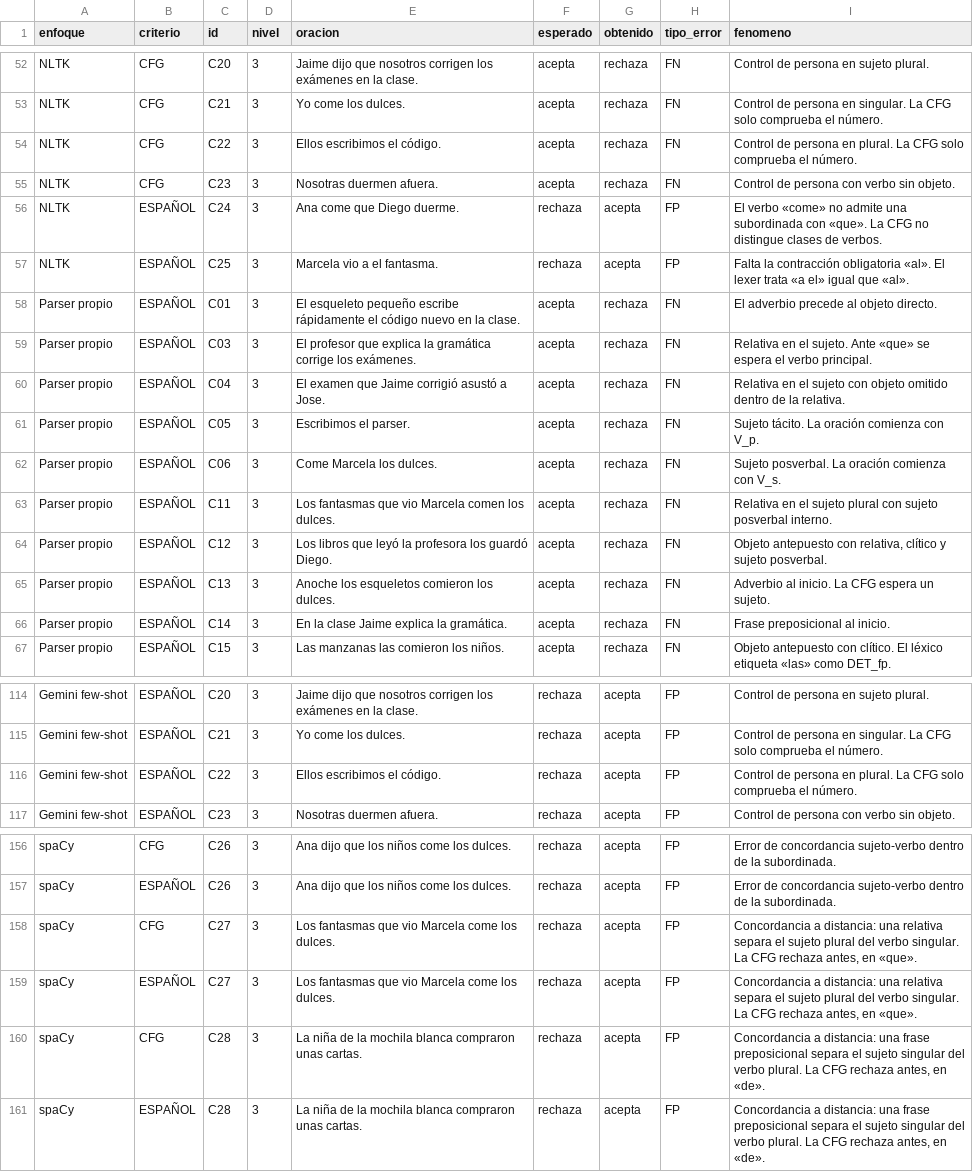
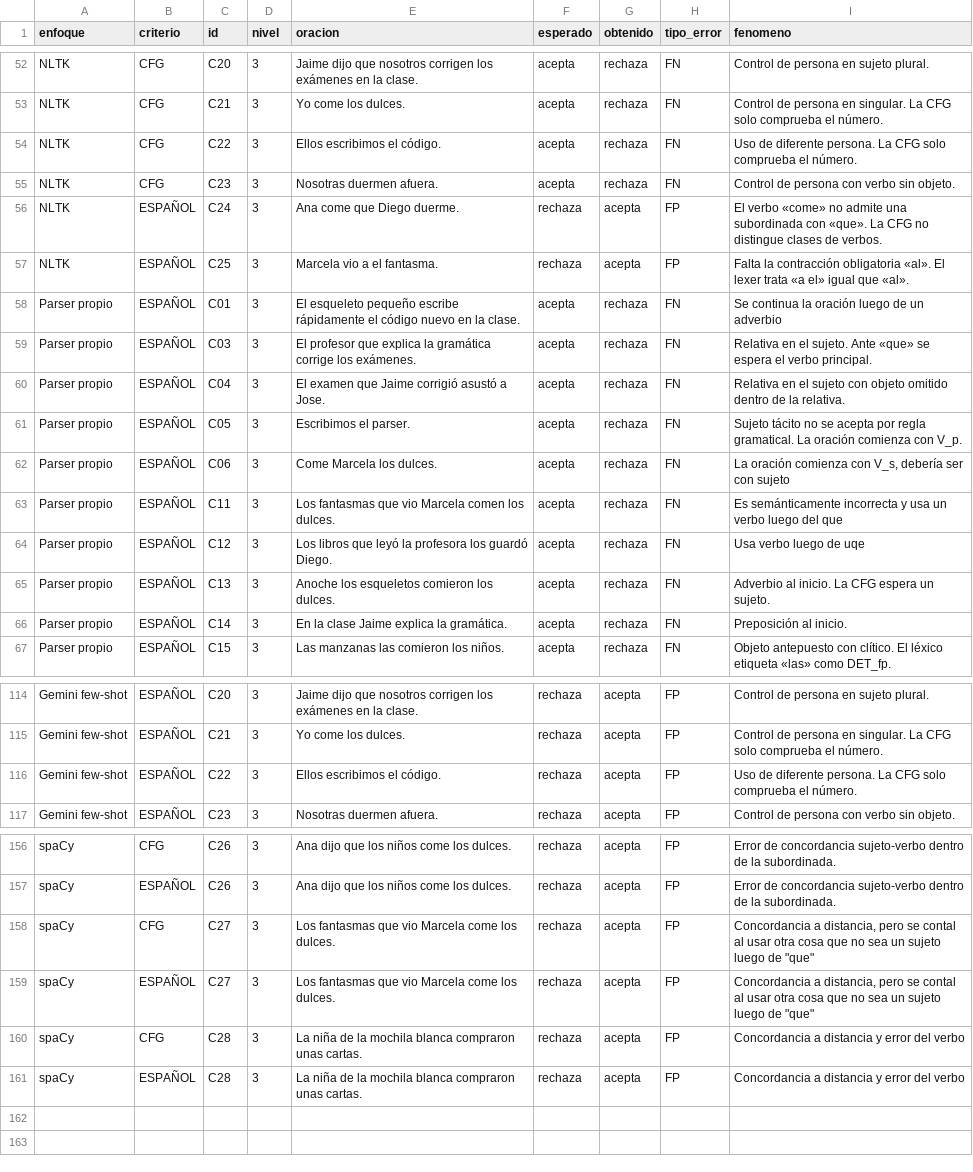
Before and after one commit to JosseJuventino/mini-c-parser, a CSV file: benchmark/resultados/errores_detallados.csv, drawn as a sheet; only a part is shown, gaps mark what is left out; the diff covers the shown part only.

```diff
--- a/benchmark/resultados/errores_detallados.csv
+++ b/benchmark/resultados/errores_detallados.csv
@@ -53,3 +53,3 @@ NLTK;CFG;C20;3;Jaime dijo que nosotros corrigen los exámenes en la clase.;acept
 NLTK;CFG;C21;3;Yo come los dulces.;acepta;rechaza;FN;Control de persona en singular. La CFG solo comprueba el número.
-NLTK;CFG;C22;3;Ellos escribimos el código.;acepta;rechaza;FN;Control de persona en plural. La CFG solo comprueba el número.
+NLTK;CFG;C22;3;Ellos escribimos el código.;acepta;rechaza;FN;Uso de diferente persona. La CFG solo comprueba el número.
 NLTK;CFG;C23;3;Nosotras duermen afuera.;acepta;rechaza;FN;Control de persona con verbo sin objeto.
@@ -57,11 +57,11 @@ NLTK;ESPAÑOL;C24;3;Ana come que Diego duerme.;rechaza;acepta;FP;El verbo «come
 NLTK;ESPAÑOL;C25;3;Marcela vio a el fantasma.;rechaza;acepta;FP;Falta la contracción obligatoria «al». El lexer trata «a el» igual que «al».
-Parser propio;ESPAÑOL;C01;3;El esqueleto pequeño escribe rápidamente el código nuevo en la clase.;acepta;rechaza;FN;El adverbio precede al objeto directo.
+Parser propio;ESPAÑOL;C01;3;El esqueleto pequeño escribe rápidamente el código nuevo en la clase.;acepta;rechaza;FN;Se continua la oración luego de un adverbio
 Parser propio;ESPAÑOL;C03;3;El profesor que explica la gramática corrige los exámenes.;acepta;rechaza;FN;Relativa en el sujeto. Ante «que» se espera el verbo principal.
 Parser propio;ESPAÑOL;C04;3;El examen que Jaime corrigió asustó a Jose.;acepta;rechaza;FN;Relativa en el sujeto con objeto omitido dentro de la relativa.
-Parser propio;ESPAÑOL;C05;3;Escribimos el parser.;acepta;rechaza;FN;Sujeto tácito. La oración comienza con V_p.
-Parser propio;ESPAÑOL;C06;3;Come Marcela los dulces.;acepta;rechaza;FN;Sujeto posverbal. La oración comienza con V_s.
-Parser propio;ESPAÑOL;C11;3;Los fantasmas que vio Marcela comen los dulces.;acepta;rechaza;FN;Relativa en el sujeto plural con sujeto posverbal interno.
-Parser propio;ESPAÑOL;C12;3;Los libros que leyó la profesora los guardó Diego.;acepta;rechaza;FN;Objeto antepuesto con relativa, clítico y sujeto posverbal.
+Parser propio;ESPAÑOL;C05;3;Escribimos el parser.;acepta;rechaza;FN;Sujeto tácito no se acepta por regla gramatical. La oración comienza con V_p.
+Parser propio;ESPAÑOL;C06;3;Come Marcela los dulces.;acepta;rechaza;FN;La oración comienza con V_s, debería ser con sujeto
+Parser propio;ESPAÑOL;C11;3;Los fantasmas que vio Marcela comen los dulces.;acepta;rechaza;FN;Es semánticamente incorrecta y usa un verbo luego del que
+Parser propio;ESPAÑOL;C12;3;Los libros que leyó la profesora los guardó Diego.;acepta;rechaza;FN;Usa verbo luego de uqe
 Parser propio;ESPAÑOL;C13;3;Anoche los esqueletos comieron los dulces.;acepta;rechaza;FN;Adverbio al inicio. La CFG espera un sujeto.
-Parser propio;ESPAÑOL;C14;3;En la clase Jaime explica la gramática.;acepta;rechaza;FN;Frase preposicional al inicio.
+Parser propio;ESPAÑOL;C14;3;En la clase Jaime explica la gramática.;acepta;rechaza;FN;Preposición al inicio.
 Parser propio;ESPAÑOL;C15;3;Las manzanas las comieron los niños.;acepta;rechaza;FN;Objeto antepuesto con clítico. El léxico etiqueta «las» como DET_fp.
@@ -115,3 +115,3 @@ Gemini few-shot;ESPAÑOL;C20;3;Jaime dijo que nosotros corrigen los exámenes en
 Gemini few-shot;ESPAÑOL;C21;3;Yo come los dulces.;rechaza;acepta;FP;Control de persona en singular. La CFG solo comprueba el número.
-Gemini few-shot;ESPAÑOL;C22;3;Ellos escribimos el código.;rechaza;acepta;FP;Control de persona en plural. La CFG solo comprueba el número.
+Gemini few-shot;ESPAÑOL;C22;3;Ellos escribimos el código.;rechaza;acepta;FP;Uso de diferente persona. La CFG solo comprueba el número.
 Gemini few-shot;ESPAÑOL;C23;3;Nosotras duermen afuera.;rechaza;acepta;FP;Control de persona con verbo sin objeto.
@@ -157,5 +157,5 @@ spaCy;CFG;C26;3;Ana dijo que los niños come los dulces.;rechaza;acepta;FP;Error
 spaCy;ESPAÑOL;C26;3;Ana dijo que los niños come los dulces.;rechaza;acepta;FP;Error de concordancia sujeto-verbo dentro de la subordinada.
-spaCy;CFG;C27;3;Los fantasmas que vio Marcela come los dulces.;rechaza;acepta;FP;Concordancia a distancia: una relativa separa el sujeto plural del verbo singular. La CFG rechaza antes, en «que».
-spaCy;ESPAÑOL;C27;3;Los fantasmas que vio Marcela come los dulces.;rechaza;acepta;FP;Concordancia a distancia: una relativa separa el sujeto plural del verbo singular. La CFG rechaza antes, en «que».
-spaCy;CFG;C28;3;La niña de la mochila blanca compraron unas cartas.;rechaza;acepta;FP;Concordancia a distancia: una frase preposicional separa el sujeto singular del verbo plural. La CFG rechaza antes, en «de».
-spaCy;ESPAÑOL;C28;3;La niña de la mochila blanca compraron unas cartas.;rechaza;acepta;FP;Concordancia a distancia: una frase preposicional separa el sujeto singular del verbo plural. La CFG rechaza antes, en «de».
+spaCy;CFG;C27;3;Los fantasmas que vio Marcela come los dulces.;rechaza;acepta;FP;"Concordancia a distancia, pero se contal al usar otra cosa que no sea un sujeto luego de ""que"""
+spaCy;ESPAÑOL;C27;3;Los fantasmas que vio Marcela come los dulces.;rechaza;acepta;FP;"Concordancia a distancia, pero se contal al usar otra cosa que no sea un sujeto luego de ""que"""
+spaCy;CFG;C28;3;La niña de la mochila blanca compraron unas cartas.;rechaza;acepta;FP;Concordancia a distancia y error del verbo
+spaCy;ESPAÑOL;C28;3;La niña de la mochila blanca compraron unas cartas.;rechaza;acepta;FP;Concordancia a distancia y error del verbo
```
Also changed, not shown: 31 edited cells elsewhere in this file, 2 other files.
